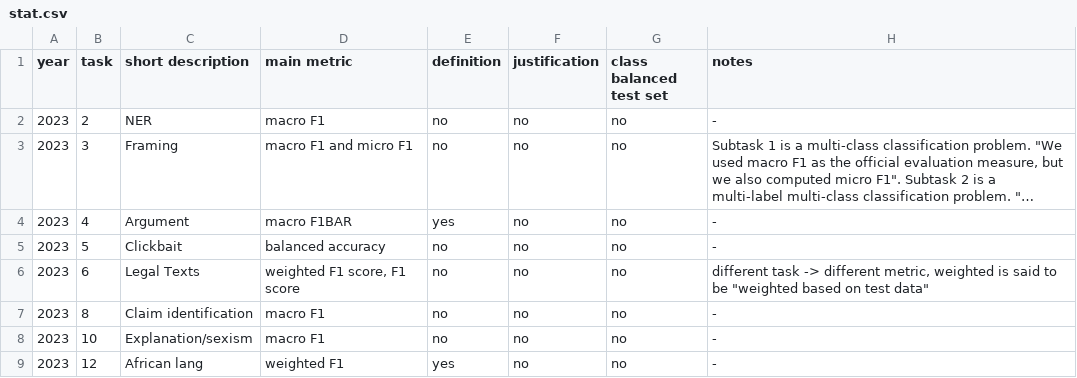
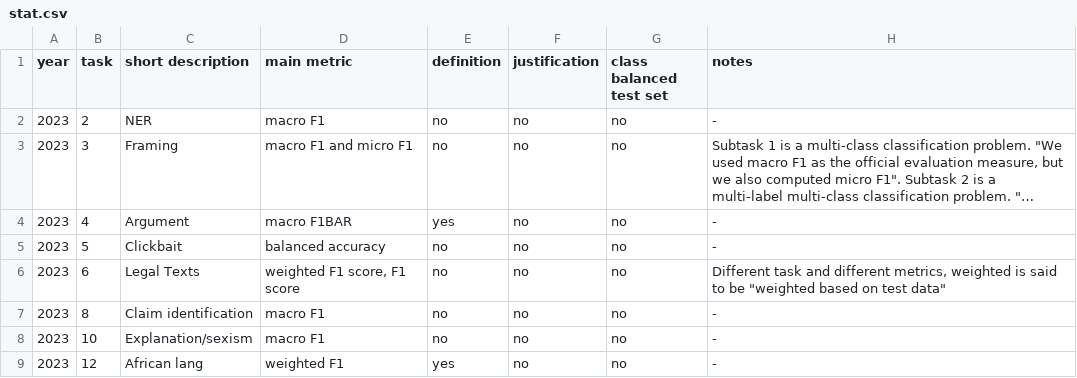
Before and after one commit to flipz357/metric-csv, a CSV file: stat.csv, drawn as a sheet; only a part is shown; long unchanged cells end in …; the diff covers the shown part only.

Commit message:
better writing

```diff
--- a/stat.csv
+++ b/stat.csv
@@ -5,3 +5,3 @@ year,task,short description,main metric,definition,justification,class balanced
 2023,5,Clickbait,balanced accuracy,no,no,no,-
-2023,6,Legal Texts,"weighted F1 score, F1 score",no,no,no,"different task -> different metric, weighted is said to be ""weighted based on test data"""
+2023,6,Legal Texts,"weighted F1 score, F1 score",no,no,no,"Different task and different metrics, weighted is said to be ""weighted based on test data"""
 2023,8,Claim identification,macro F1,no,no,no,-
```
Also changed, not shown: 6 edited cells elsewhere in this file.
